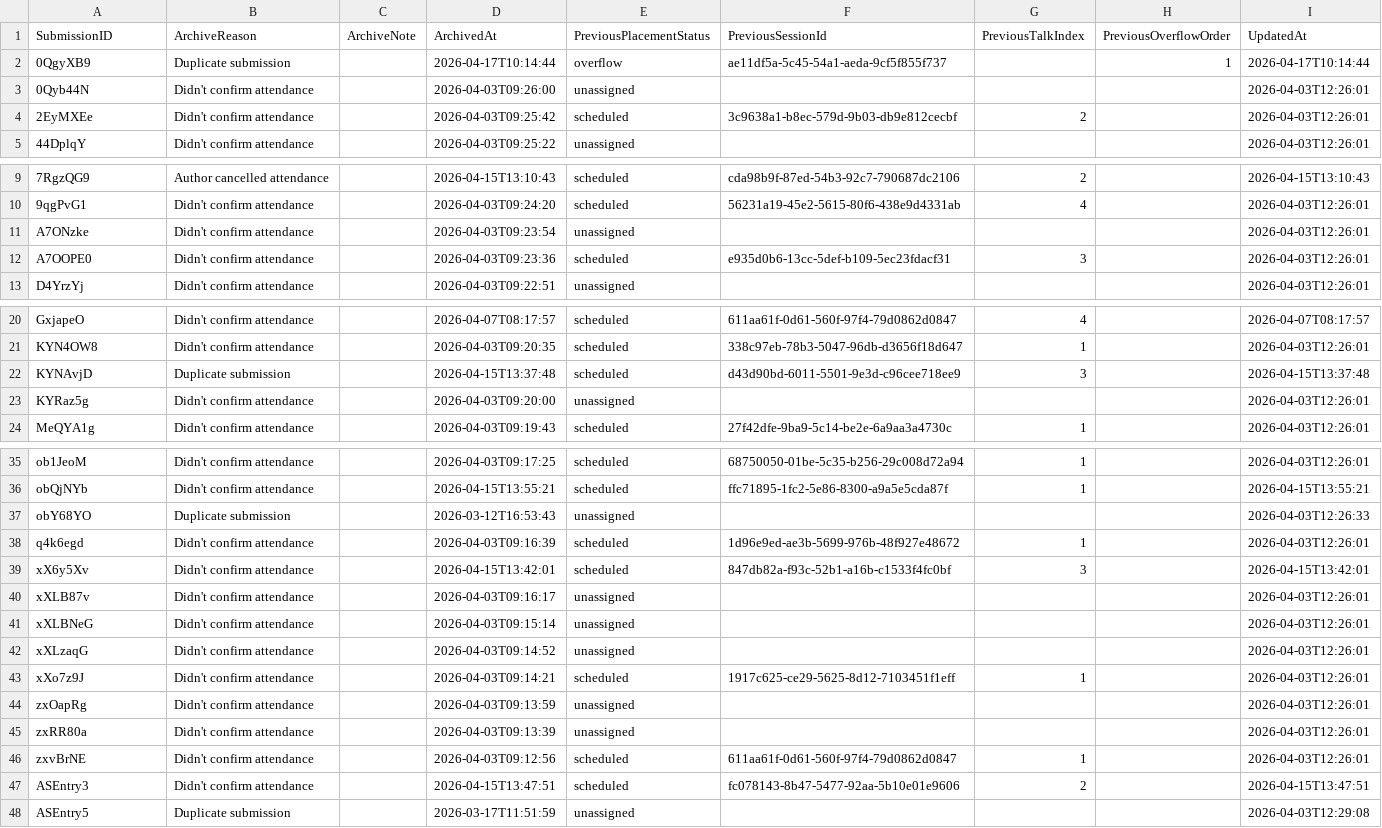
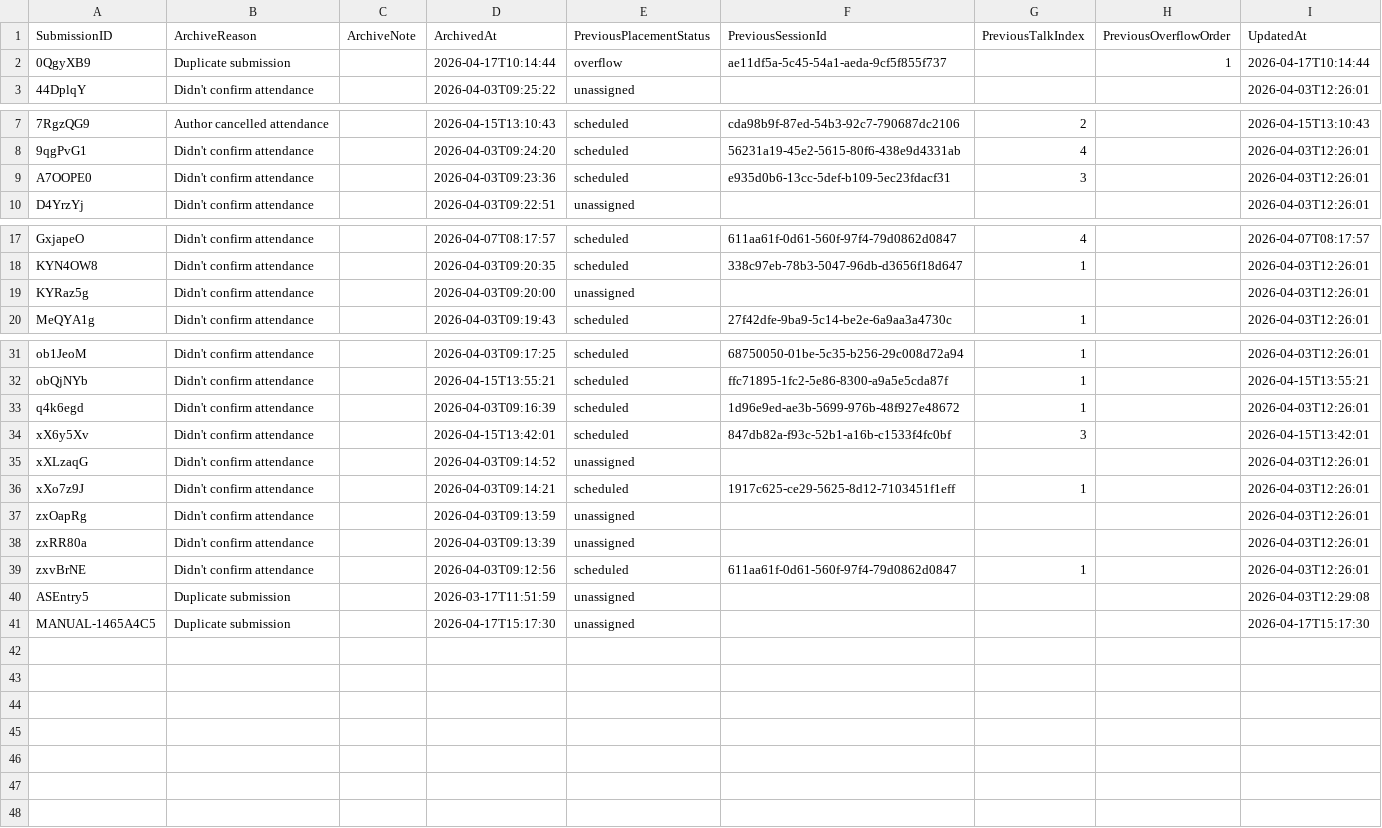
Before and after one commit to ignacio-flores/conference-studio, a CSV file: wic_app/state/paper_archive_overrides.csv, drawn as a sheet; only a part is shown, gaps mark what is left out.

```diff
--- a/wic_app/state/paper_archive_overrides.csv
+++ b/wic_app/state/paper_archive_overrides.csv
@@ -2,4 +2,2 @@ SubmissionID,ArchiveReason,ArchiveNote,ArchivedAt,PreviousPlacementStatus,Previo
 0QgyXB9,Duplicate submission,,2026-04-17T10:14:44,overflow,ae11df5a-5c45-54a1-aeda-9cf5f855f737,,1,2026-04-17T10:14:44
-0Qyb44N,Didn't confirm attendance,,2026-04-03T09:26:00,unassigned,,,,2026-04-03T12:26:01
-2EyMXEe,Didn't confirm attendance,,2026-04-03T09:25:42,scheduled,3c9638a1-b8ec-579d-9b03-db9e812cecbf,2,,2026-04-03T12:26:01
 44DplqY,Didn't confirm attendance,,2026-04-03T09:25:22,unassigned,,,,2026-04-03T12:26:01
@@ -10,3 +8,2 @@ SubmissionID,ArchiveReason,ArchiveNote,ArchivedAt,PreviousPlacementStatus,Previo
 9qgPvG1,Didn't confirm attendance,,2026-04-03T09:24:20,scheduled,56231a19-45e2-5615-80f6-438e9d4331ab,4,,2026-04-03T12:26:01
-A7ONzke,Didn't confirm attendance,,2026-04-03T09:23:54,unassigned,,,,2026-04-03T12:26:01
 A7OOPE0,Didn't confirm attendance,,2026-04-03T09:23:36,scheduled,e935d0b6-13cc-5def-b109-5ec23fdacf31,3,,2026-04-03T12:26:01
@@ -21,3 +18,2 @@ GxjapeO,Didn't confirm attendance,,2026-04-07T08:17:57,scheduled,611aa61f-0d61-5
 KYN4OW8,Didn't confirm attendance,,2026-04-03T09:20:35,scheduled,338c97eb-78b3-5047-96db-d3656f18d647,1,,2026-04-03T12:26:01
-KYNAvjD,Duplicate submission,,2026-04-15T13:37:48,scheduled,d43d90bd-6011-5501-9e3d-c96cee718ee9,3,,2026-04-15T13:37:48
 KYRaz5g,Didn't confirm attendance,,2026-04-03T09:20:00,unassigned,,,,2026-04-03T12:26:01
@@ -36,7 +32,4 @@ ob1JeoM,Didn't confirm attendance,,2026-04-03T09:17:25,scheduled,68750050-01be-5
 obQjNYb,Didn't confirm attendance,,2026-04-15T13:55:21,scheduled,ffc71895-1fc2-5e86-8300-a9a5e5cda87f,1,,2026-04-15T13:55:21
-obY68YO,Duplicate submission,,2026-03-12T16:53:43,unassigned,,,,2026-04-03T12:26:33
 q4k6egd,Didn't confirm attendance,,2026-04-03T09:16:39,scheduled,1d96e9ed-ae3b-5699-976b-48f927e48672,1,,2026-04-03T12:26:01
 xX6y5Xv,Didn't confirm attendance,,2026-04-15T13:42:01,scheduled,847db82a-f93c-52b1-a16b-c1533f4fc0bf,3,,2026-04-15T13:42:01
-xXLB87v,Didn't confirm attendance,,2026-04-03T09:16:17,unassigned,,,,2026-04-03T12:26:01
-xXLBNeG,Didn't confirm attendance,,2026-04-03T09:15:14,unassigned,,,,2026-04-03T12:26:01
 xXLzaqG,Didn't confirm attendance,,2026-04-03T09:14:52,unassigned,,,,2026-04-03T12:26:01
@@ -46,3 +39,3 @@ zxRR80a,Didn't confirm attendance,,2026-04-03T09:13:39,unassigned,,,,2026-04-03T
 zxvBrNE,Didn't confirm attendance,,2026-04-03T09:12:56,scheduled,611aa61f-0d61-560f-97f4-79d0862d0847,1,,2026-04-03T12:26:01
-ASEntry3,Didn't confirm attendance,,2026-04-15T13:47:51,scheduled,fc078143-8b47-5477-92aa-5b10e01e9606,2,,2026-04-15T13:47:51
 ASEntry5,Duplicate submission,,2026-03-17T11:51:59,unassigned,,,,2026-04-03T12:29:08
+MANUAL-1465A4C5,Duplicate submission,,2026-04-17T15:17:30,unassigned,,,,2026-04-17T15:17:30
```
Also changed, not shown: wic_app/state/paper_metadata_overrides.csv, wic_app/state/paper_placements.csv, 2 other files.
